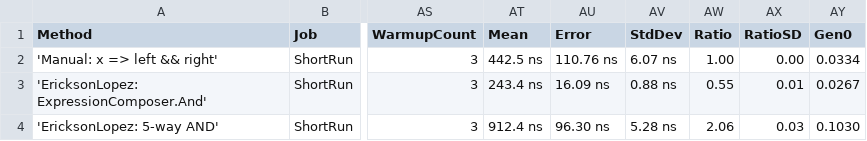
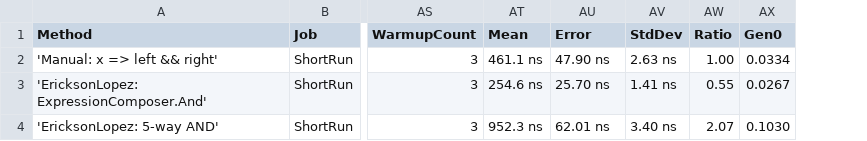
Before and after one commit to ericksonlopezf/dotnet-specification, a CSV file: benchmarks/results/EricksonLopez.Specification.Benchmarks.ExpressionCompositionBenchmarks-report.csv, drawn as a sheet; only a part is shown, gaps mark what is left out; the diff names each change by its address in the sheet, - before the commit and + after, or states it on an @@ line.

```diff
--- a/benchmarks/results/EricksonLopez.Specification.Benchmarks.ExpressionCompositionBenchmarks-report.csv
+++ b/benchmarks/results/EricksonLopez.Specification.Benchmarks.ExpressionCompositionBenchmarks-report.csv
-column AX (RatioSD), rows 2-4: 0.00 | 0.01 | 0.03
-AT2 (Mean): 442.5 ns
+AT2 (Mean): 461.1 ns
-AU2 (Error): 110.76 ns
+AU2 (Error): 47.90 ns
-AV2 (StdDev): 6.07 ns
+AV2 (StdDev): 2.63 ns
-AT3 (Mean): 243.4 ns
+AT3 (Mean): 254.6 ns
-AU3 (Error): 16.09 ns
+AU3 (Error): 25.70 ns
-AV3 (StdDev): 0.88 ns
+AV3 (StdDev): 1.41 ns
-AT4 (Mean): 912.4 ns
+AT4 (Mean): 952.3 ns
-AU4 (Error): 96.30 ns
+AU4 (Error): 62.01 ns
-AV4 (StdDev): 5.28 ns
+AV4 (StdDev): 3.40 ns
-AW4 (Ratio): 2.06
+AW4 (Ratio): 2.07
```
Also changed, not shown: benchmarks/results/EricksonLopez.Specification.Benchmarks.QuerySpecLinqBenchmarks-report.csv, benchmarks/results/EricksonLopez.Specification.Benchmarks.SpanCompositionBenchmarks-report.csv, 15 other files.
